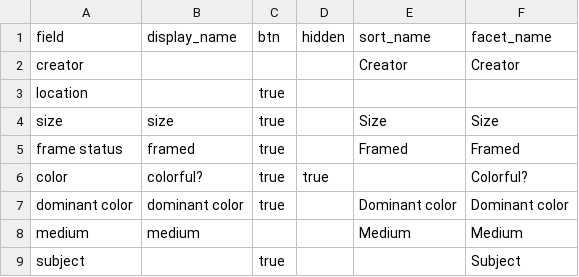
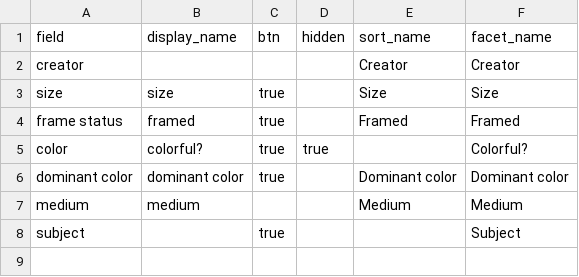
Before and after one commit to mfrydman7/artloan-csv-2, a CSV file: _data/config-browse.csv, drawn as a sheet; the diff names each change by its address in the sheet, - before the commit and + after, or states it on an @@ line.

```diff
--- a/_data/config-browse.csv
+++ b/_data/config-browse.csv
-row 3: location |  | true
```
Also changed, not shown: _data/config-metadata.csv.
